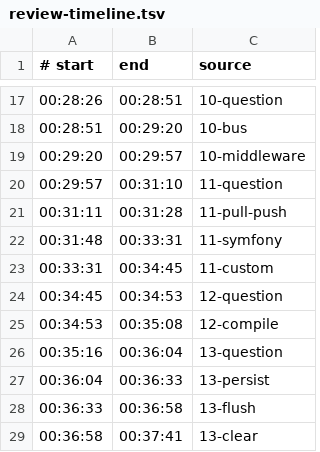
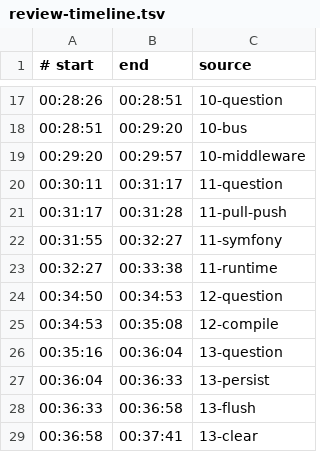
Before and after one commit to savinmikhail/php-backend-interview-video, a TSV file: video/review-timeline.tsv, drawn as a sheet; only a part is shown, gaps mark what is left out.

```diff
--- a/video/review-timeline.tsv
+++ b/video/review-timeline.tsv
@@ -19,7 +19,7 @@
 00:29:20	00:29:57	10-middleware
-00:29:57	00:31:10	11-question
-00:31:11	00:31:28	11-pull-push
-00:31:48	00:33:31	11-symfony
-00:33:31	00:34:45	11-custom
-00:34:45	00:34:53	12-question
+00:30:11	00:31:17	11-question
+00:31:17	00:31:28	11-pull-push
+00:31:55	00:32:27	11-symfony
+00:32:27	00:33:38	11-runtime
+00:34:50	00:34:53	12-question
 00:34:53	00:35:08	12-compile
```
Also changed, not shown: 3 other files.
